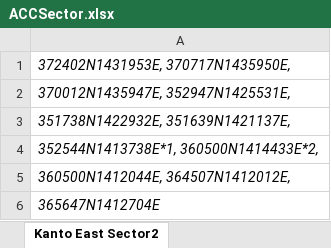
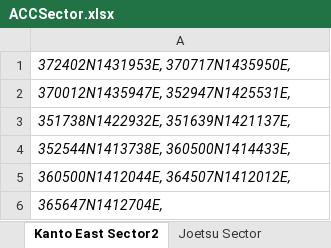
Before and after one commit to katsuwo/aircraftServer, an Excel workbook: ACCSector.xlsx, sheet Kanto East Sector2, drawn as a sheet; values as stored, in another font and other column widths than the file's, no borders; the diff names each change by its address in the sheet, - before the commit and + after, or states it on an @@ line.

```diff
--- a/ACCSector.xlsx (sheet Kanto East Sector2)
+++ b/ACCSector.xlsx (sheet Kanto East Sector2)
+sheet tab: Joetsu Sector
-A4: 352544N1413738E*1, 360500N1414433E*2,
+A4: 352544N1413738E, 360500N1414433E,
-A6: 365647N1412704E
+A6: 365647N1412704E,
```
Also changed, not shown: sheet Kanto East Sector1, other sheet tabs, 1 other file.
